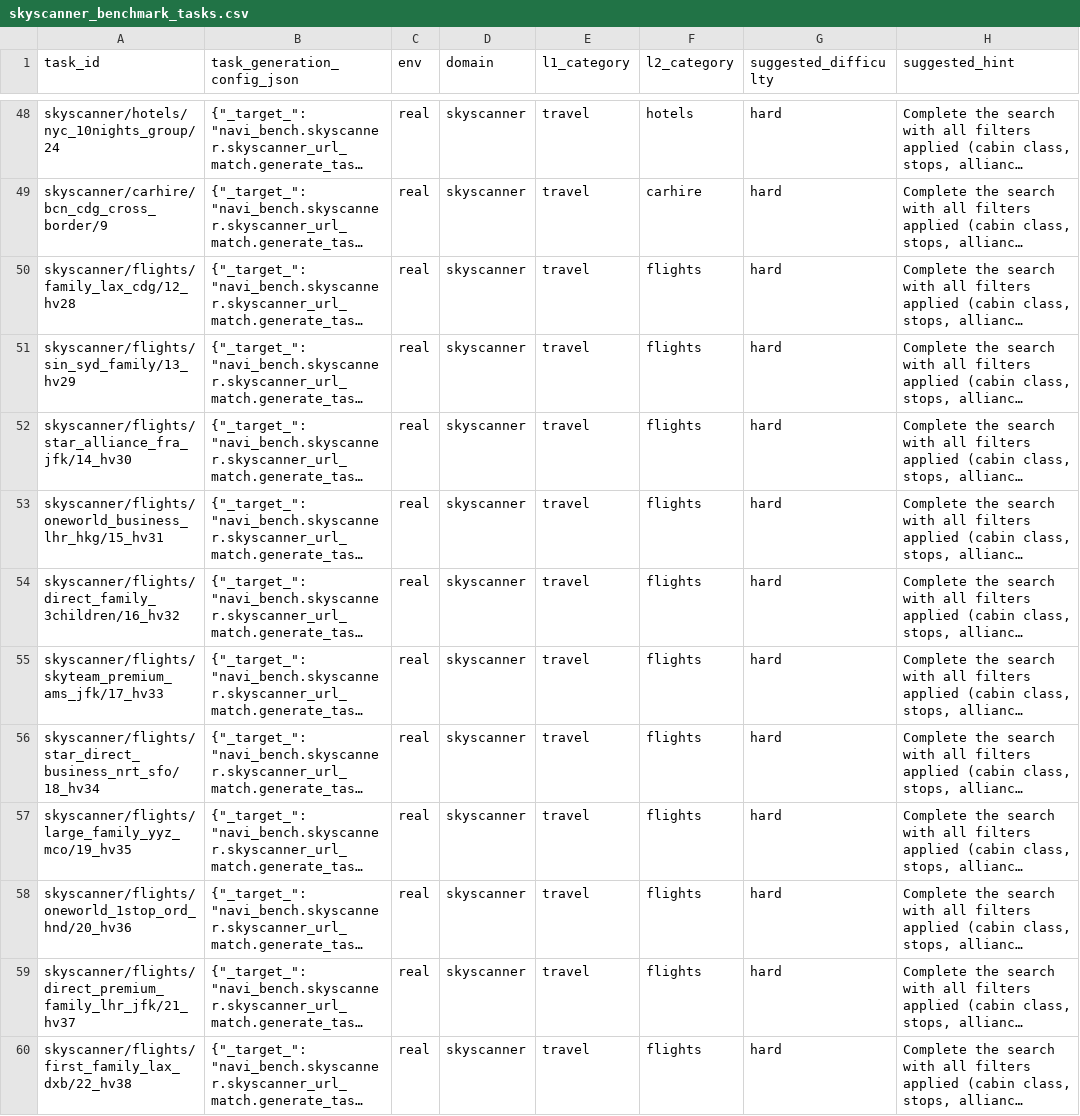
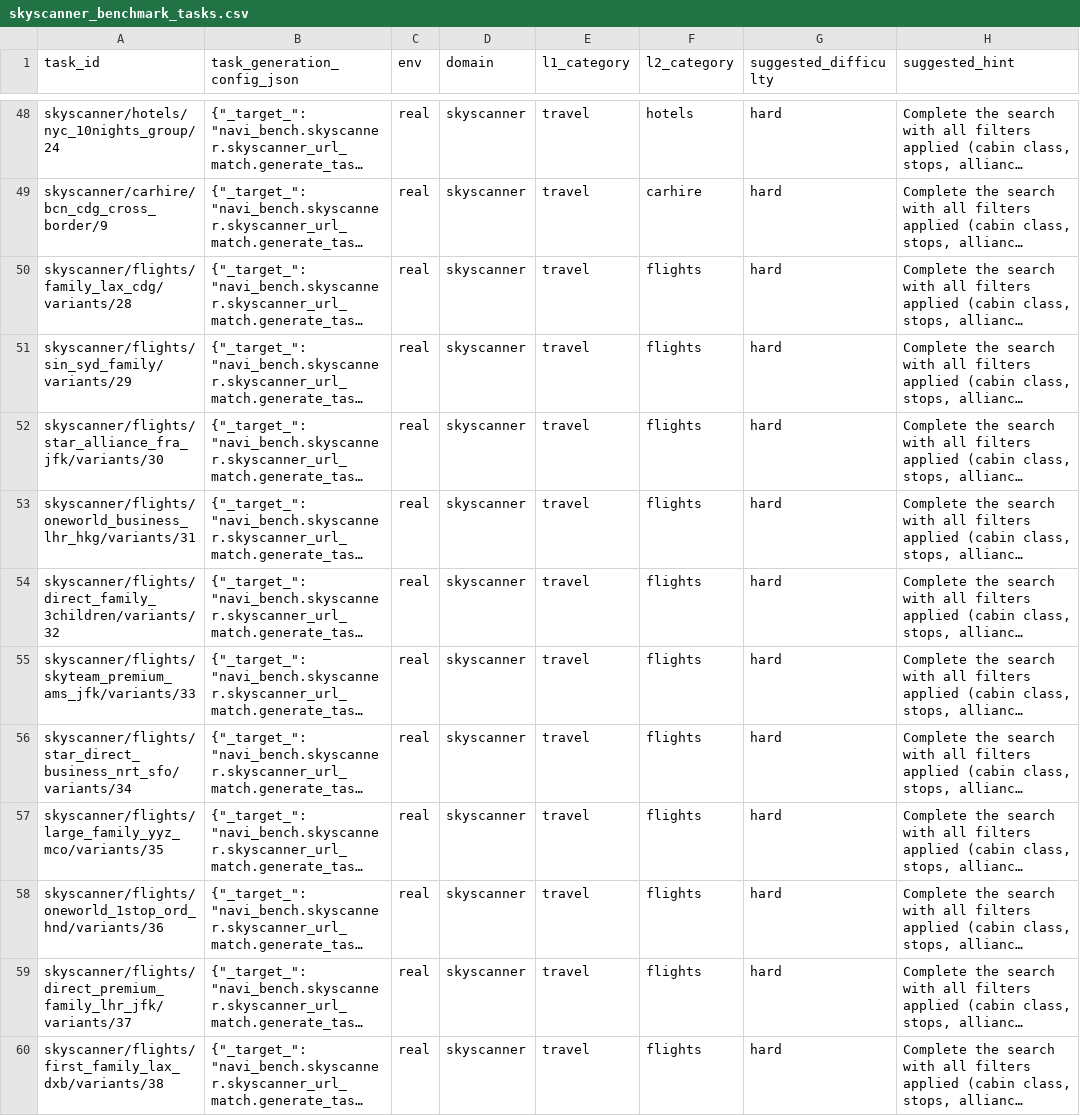
Before and after one commit to Autonex009/Trajectories-scripts-2, a CSV file: navi_bench/skyscanner/skyscanner_benchmark_tasks.csv, drawn as a sheet; only a part is shown, gaps mark what is left out; long unchanged cells end in …; the diff covers the shown part only; the diff names each change by its address in the sheet, - before the commit and + after, or states it on an @@ line.

Commit message:
skyscanner

```diff
--- a/navi_bench/skyscanner/skyscanner_benchmark_tasks.csv
+++ b/navi_bench/skyscanner/skyscanner_benchmark_tasks.csv
-A50 (task_id): skyscanner/flights/family_lax_cdg/12_hv28
+A50 (task_id): skyscanner/flights/family_lax_cdg/variants/28
-A51 (task_id): skyscanner/flights/sin_syd_family/13_hv29
+A51 (task_id): skyscanner/flights/sin_syd_family/variants/29
-A52 (task_id): skyscanner/flights/star_alliance_fra_jfk/14_hv30
+A52 (task_id): skyscanner/flights/star_alliance_fra_jfk/variants/30
-A53 (task_id): skyscanner/flights/oneworld_business_lhr_hkg/15_hv31
+A53 (task_id): skyscanner/flights/oneworld_business_lhr_hkg/variants/31
-A54 (task_id): skyscanner/flights/direct_family_3children/16_hv32
+A54 (task_id): skyscanner/flights/direct_family_3children/variants/32
-A55 (task_id): skyscanner/flights/skyteam_premium_ams_jfk/17_hv33
+A55 (task_id): skyscanner/flights/skyteam_premium_ams_jfk/variants/33
-A56 (task_id): skyscanner/flights/star_direct_business_nrt_sfo/18_hv34
+A56 (task_id): skyscanner/flights/star_direct_business_nrt_sfo/variants/34
-A57 (task_id): skyscanner/flights/large_family_yyz_mco/19_hv35
+A57 (task_id): skyscanner/flights/large_family_yyz_mco/variants/35
-A58 (task_id): skyscanner/flights/oneworld_1stop_ord_hnd/20_hv36
+A58 (task_id): skyscanner/flights/oneworld_1stop_ord_hnd/variants/36
-A59 (task_id): skyscanner/flights/direct_premium_family_lhr_jfk/21_hv37
+A59 (task_id): skyscanner/flights/direct_premium_family_lhr_jfk/variants/37
-A60 (task_id): skyscanner/flights/first_family_lax_dxb/22_hv38
+A60 (task_id): skyscanner/flights/first_family_lax_dxb/variants/38
```
Also changed, not shown: 23 edited cells elsewhere in this file, 1 other file.
